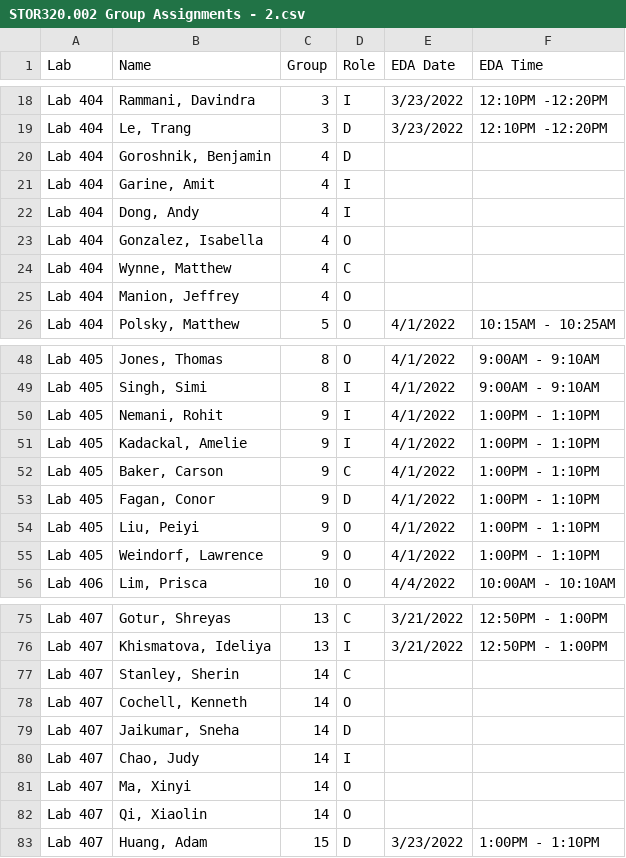
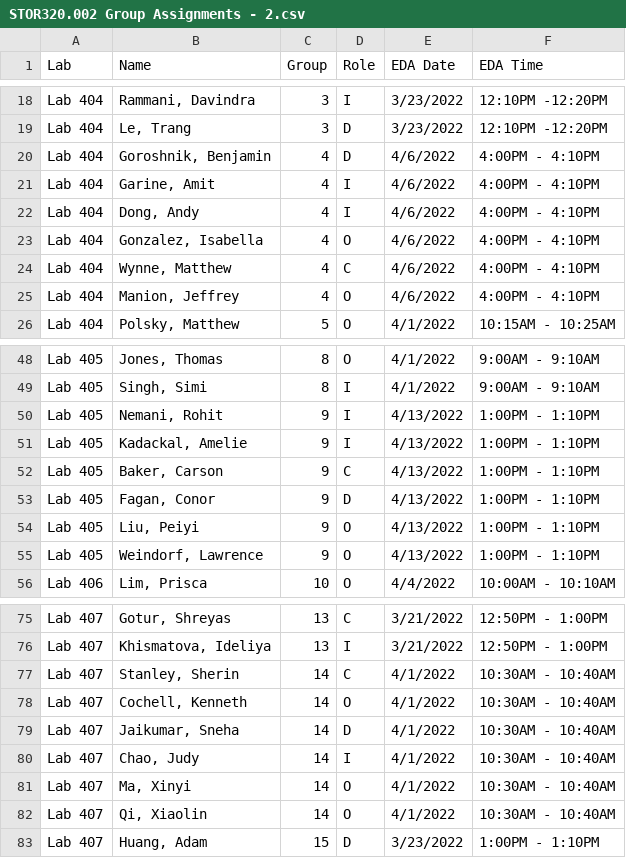
Before and after one commit to SuperMarioGiacomazzo/STOR320_WEBSITE, a CSV file: Group Assignments/STOR320.002 Group Assignments - 2.csv, drawn as a sheet; only a part is shown, gaps mark what is left out.

```diff
--- a/Group Assignments/STOR320.002 Group Assignments - 2.csv
+++ b/Group Assignments/STOR320.002 Group Assignments - 2.csv
@@ -19,8 +19,8 @@ Lab 404,"Rammani, Davindra",3,I,3/23/2022,12:10PM -12:20PM
 Lab 404,"Le, Trang",3,D,3/23/2022,12:10PM -12:20PM
-Lab 404,"Goroshnik, Benjamin",4,D,,
-Lab 404,"Garine, Amit",4,I,,
-Lab 404,"Dong, Andy",4,I,,
-Lab 404,"Gonzalez, Isabella",4,O,,
-Lab 404,"Wynne, Matthew",4,C,,
-Lab 404,"Manion, Jeffrey",4,O,,
+Lab 404,"Goroshnik, Benjamin",4,D,4/6/2022,4:00PM - 4:10PM
+Lab 404,"Garine, Amit",4,I,4/6/2022,4:00PM - 4:10PM
+Lab 404,"Dong, Andy",4,I,4/6/2022,4:00PM - 4:10PM
+Lab 404,"Gonzalez, Isabella",4,O,4/6/2022,4:00PM - 4:10PM
+Lab 404,"Wynne, Matthew",4,C,4/6/2022,4:00PM - 4:10PM
+Lab 404,"Manion, Jeffrey",4,O,4/6/2022,4:00PM - 4:10PM
 Lab 404,"Polsky, Matthew",5,O,4/1/2022,10:15AM - 10:25AM
@@ -49,8 +49,8 @@ Lab 405,"Jones, Thomas",8,O,4/1/2022,9:00AM - 9:10AM
 Lab 405,"Singh, Simi",8,I,4/1/2022,9:00AM - 9:10AM
-Lab 405,"Nemani, Rohit",9,I,4/1/2022,1:00PM - 1:10PM
-Lab 405,"Kadackal, Amelie",9,I,4/1/2022,1:00PM - 1:10PM
-Lab 405,"Baker, Carson",9,C,4/1/2022,1:00PM - 1:10PM
-Lab 405,"Fagan, Conor",9,D,4/1/2022,1:00PM - 1:10PM
-Lab 405,"Liu, Peiyi",9,O,4/1/2022,1:00PM - 1:10PM
-Lab 405,"Weindorf, Lawrence",9,O,4/1/2022,1:00PM - 1:10PM
+Lab 405,"Nemani, Rohit",9,I,4/13/2022,1:00PM - 1:10PM
+Lab 405,"Kadackal, Amelie",9,I,4/13/2022,1:00PM - 1:10PM
+Lab 405,"Baker, Carson",9,C,4/13/2022,1:00PM - 1:10PM
+Lab 405,"Fagan, Conor",9,D,4/13/2022,1:00PM - 1:10PM
+Lab 405,"Liu, Peiyi",9,O,4/13/2022,1:00PM - 1:10PM
+Lab 405,"Weindorf, Lawrence",9,O,4/13/2022,1:00PM - 1:10PM
 Lab 406,"Lim, Prisca",10,O,4/4/2022,10:00AM - 10:10AM
@@ -76,8 +76,8 @@ Lab 407,"Gotur, Shreyas",13,C,3/21/2022,12:50PM - 1:00PM
 Lab 407,"Khismatova, Ideliya",13,I,3/21/2022,12:50PM - 1:00PM
-Lab 407,"Stanley, Sherin",14,C,,
-Lab 407,"Cochell, Kenneth",14,O,,
-Lab 407,"Jaikumar, Sneha",14,D,,
-Lab 407,"Chao, Judy",14,I,,
-Lab 407,"Ma, Xinyi",14,O,,
-Lab 407,"Qi, Xiaolin",14,O,,
+Lab 407,"Stanley, Sherin",14,C,4/1/2022,10:30AM - 10:40AM
+Lab 407,"Cochell, Kenneth",14,O,4/1/2022,10:30AM - 10:40AM
+Lab 407,"Jaikumar, Sneha",14,D,4/1/2022,10:30AM - 10:40AM
+Lab 407,"Chao, Judy",14,I,4/1/2022,10:30AM - 10:40AM
+Lab 407,"Ma, Xinyi",14,O,4/1/2022,10:30AM - 10:40AM
+Lab 407,"Qi, Xiaolin",14,O,4/1/2022,10:30AM - 10:40AM
 Lab 407,"Huang, Adam",15,D,3/23/2022,1:00PM - 1:10PM
```
Also changed, not shown: Group Assignments/STOR320.001 Group Assignments - 2.csv, 1 other file.
